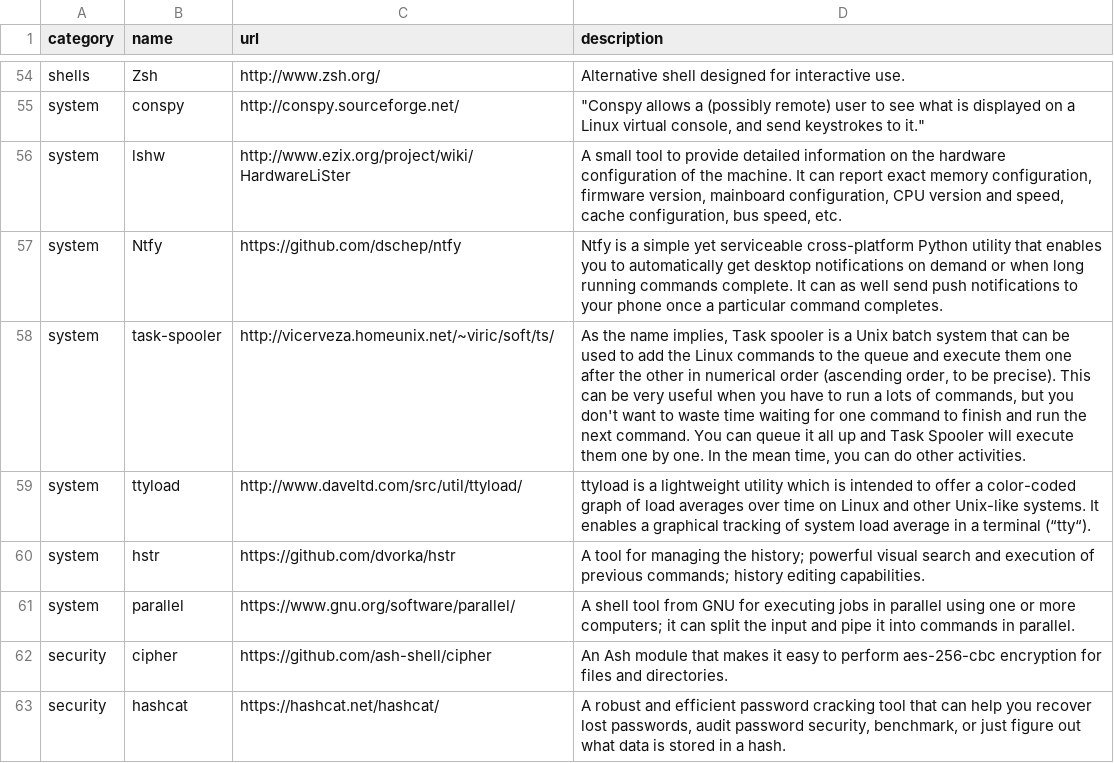
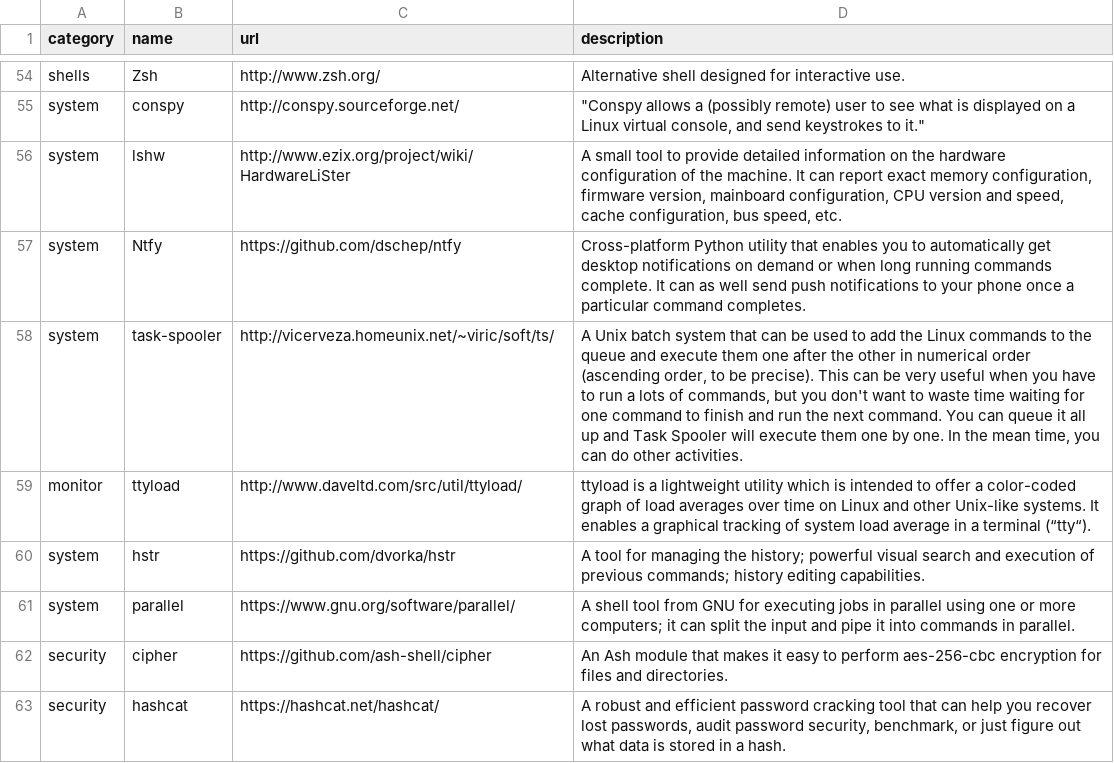
Before and after one commit to toolleeo/cli-apps, a CSV file: data/apps.csv, drawn as a sheet; only a part is shown, gaps mark what is left out.

```diff
--- a/data/apps.csv
+++ b/data/apps.csv
@@ -56,5 +56,5 @@ system,conspy,http://conspy.sourceforge.net/,"""Conspy allows a (possibly remote
 system,lshw,http://www.ezix.org/project/wiki/HardwareLiSter,"A small tool to provide detailed information on the hardware configuration of the machine. It can report exact memory configuration, firmware version, mainboard configuration, CPU version and speed, cache configuration, bus speed, etc."
-system,Ntfy,https://github.com/dschep/ntfy,Ntfy is a simple yet serviceable cross-platform Python utility that enables you to automatically get desktop notifications on demand or when long running commands complete. It can as well send push notifications to your phone once a particular command completes.
-system,task-spooler,http://vicerveza.homeunix.net/~viric/soft/ts/,"As the name implies, Task spooler is a Unix batch system that can be used to add the Linux commands to the queue and execute them one after the other in numerical order (ascending order, to be precise). This can be very useful when you have to run a lots of commands, but you don't want to waste time waiting for one command to finish and run the next command. You can queue it all up and Task Spooler will execute them one by one. In the mean time, you can do other activities."
-system,ttyload,http://www.daveltd.com/src/util/ttyload/,ttyload is a lightweight utility which is intended to offer a color-coded graph of load averages over time on Linux and other Unix-like systems. It enables a graphical tracking of system load average in a terminal (“tty“).
+system,Ntfy,https://github.com/dschep/ntfy,Cross-platform Python utility that enables you to automatically get desktop notifications on demand or when long running commands complete. It can as well send push notifications to your phone once a particular command completes.
+system,task-spooler,http://vicerveza.homeunix.net/~viric/soft/ts/,"A Unix batch system that can be used to add the Linux commands to the queue and execute them one after the other in numerical order (ascending order, to be precise). This can be very useful when you have to run a lots of commands, but you don't want to waste time waiting for one command to finish and run the next command. You can queue it all up and Task Spooler will execute them one by one. In the mean time, you can do other activities."
+monitor,ttyload,http://www.daveltd.com/src/util/ttyload/,ttyload is a lightweight utility which is intended to offer a color-coded graph of load averages over time on Linux and other Unix-like systems. It enables a graphical tracking of system load average in a terminal (“tty“).
 system,hstr,https://github.com/dvorka/hstr,A tool for managing the history; powerful visual search and execution of previous commands; history editing capabilities.
```
Also changed, not shown: 1 other file.
